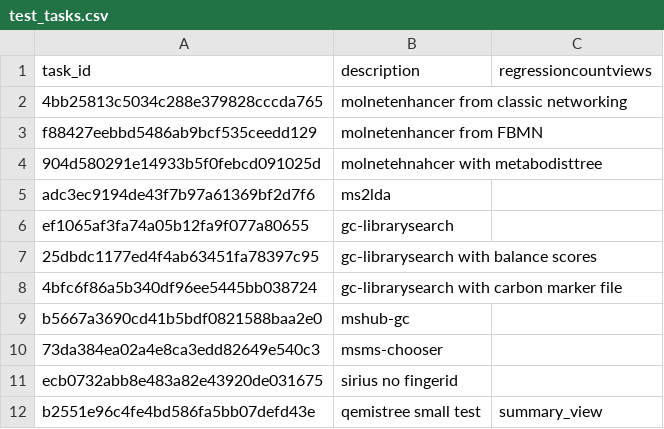
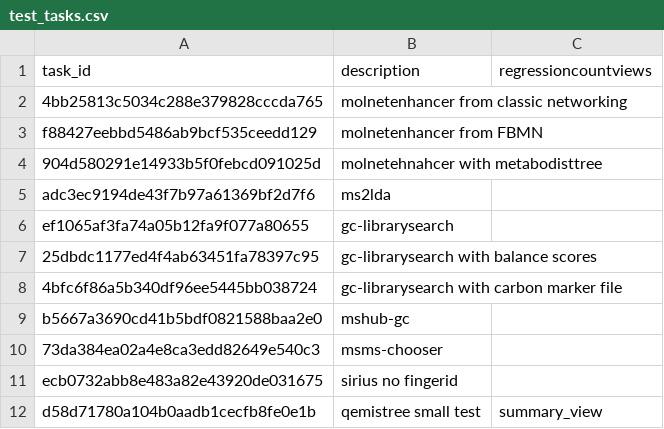
Before and after one commit to CCMS-UCSD/GNPS_Workflows, a CSV file: workflow-integration-misc-tests/test_tasks.csv, drawn as a sheet.

Commit message:
updating qemistree tests

```diff
--- a/workflow-integration-misc-tests/test_tasks.csv
+++ b/workflow-integration-misc-tests/test_tasks.csv
@@ -11,2 +11,2 @@ b5667a3690cd41b5bdf0821588baa2e0,mshub-gc,
 ecb0732abb8e483a82e43920de031675,sirius no fingerid,
-b2551e96c4fe4bd586fa5bb07defd43e,qemistree small test,summary_view
+d58d71780a104b0aadb1cecfb8fe0e1b,qemistree small test,summary_view
```
Also changed, not shown: 1 other file.
